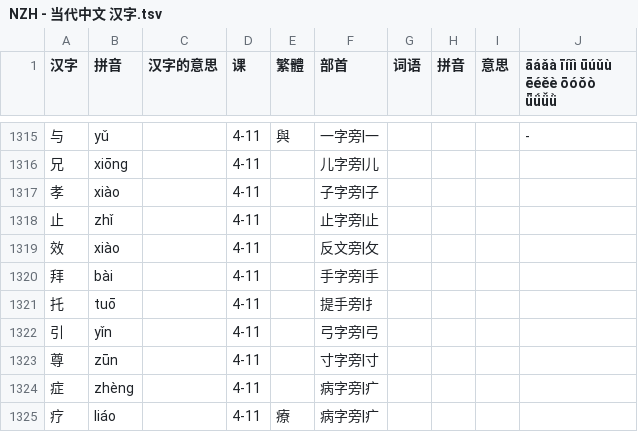
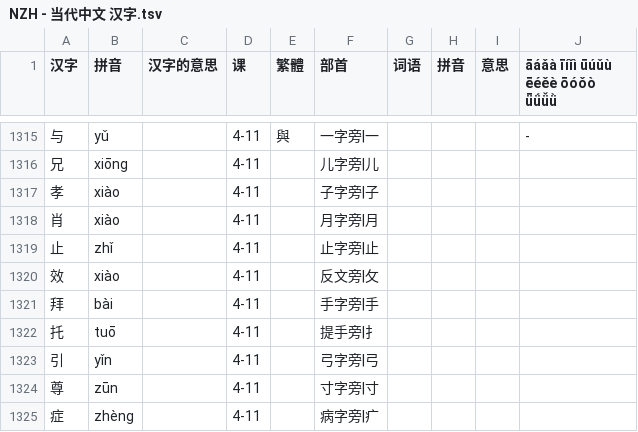
Before and after one commit to jdwebdev/solitaire, a TSV file: tsv/NZH - 当代中文 汉字.tsv, drawn as a sheet; only a part is shown, gaps mark what is left out; the shorter side is filled out with more unchanged rows; the diff names each change by its address in the sheet, - before the commit and + after, or states it on an @@ line.

```diff
--- a/tsv/NZH - 当代中文 汉字.tsv
+++ b/tsv/NZH - 当代中文 汉字.tsv
+row 1318: 肖 | xiào |  | 4-11 |  | 月字旁|月
```
Also changed, not shown: tsv/NZH - 当代中文 课本.tsv.
